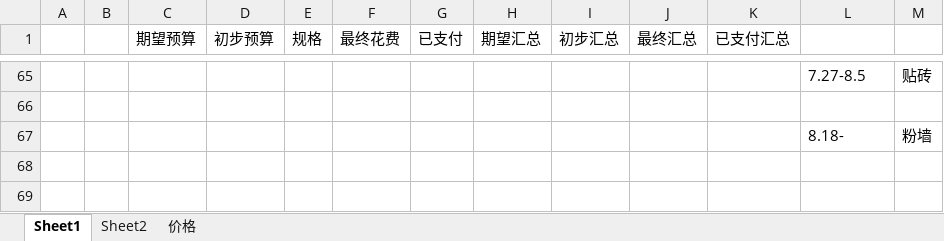
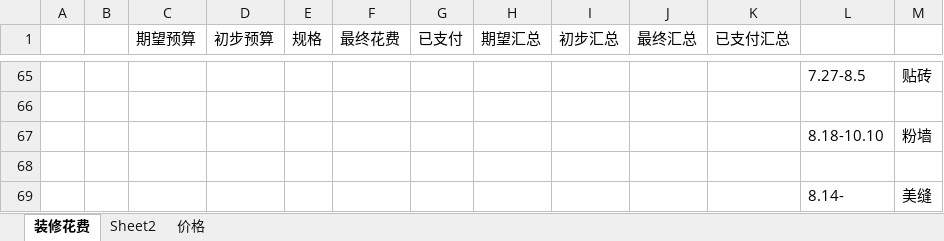
Before and after one commit to zhouweigithub/projects, an Excel workbook: documents/装修.xlsx, sheet 装修花费, drawn as a sheet; only a part is shown, gaps mark what is left out; values as stored, in another font and other column widths than the file's, no cell formats; the diff covers the shown part only; the diff names each change by its address in the sheet, - before the commit and + after, or states it on an @@ line.

```diff
--- a/documents/装修.xlsx (sheet 装修花费)
+++ b/documents/装修.xlsx (sheet 装修花费)
-sheet tab: Sheet1
+sheet tab: 装修花费
-L67: 8.18-
+L67: 8.18-10.10
+row 68: (empty)
+row 69:  |  |  |  |  |  |  |  |  |  |  | 8.14- | 美缝
```
Also changed, not shown: 1 added row, 1 removed row, 2 moved rows and 7 edited cells elsewhere in this sheet, sheet 价格, cell formats, formulas that keep their value.
